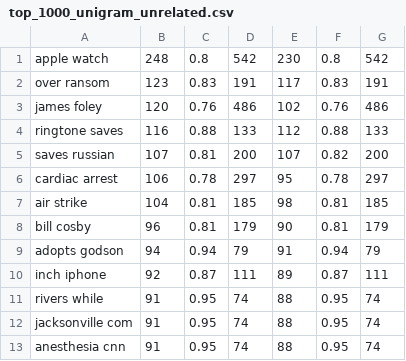
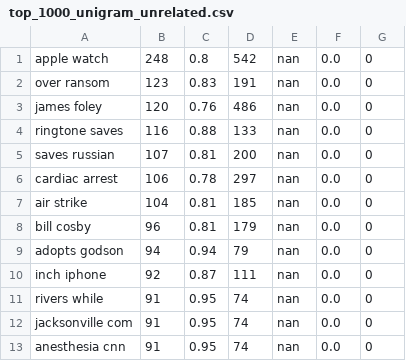
Before and after one commit to RaisaAnika/NLP_FNC_lmi_calculation, a CSV file: fnc_test2/top_1000_unigram_unrelated.csv, drawn as a sheet; only a part is shown; the diff covers the shown part only.

```diff
--- a/fnc_test2/top_1000_unigram_unrelated.csv
+++ b/fnc_test2/top_1000_unigram_unrelated.csv
@@ -1,13 +1,13 @@
-apple watch,248,0.8,542,230,0.8,542
-over ransom,123,0.83,191,117,0.83,191
-james foley,120,0.76,486,102,0.76,486
-ringtone saves,116,0.88,133,112,0.88,133
-saves russian,107,0.81,200,107,0.82,200
-cardiac arrest,106,0.78,297,95,0.78,297
-air strike,104,0.81,185,98,0.81,185
-bill cosby,96,0.81,179,90,0.81,179
-adopts godson,94,0.94,79,91,0.94,79
-inch iphone,92,0.87,111,89,0.87,111
-rivers while,91,0.95,74,88,0.95,74
-jacksonville com,91,0.95,74,88,0.95,74
-anesthesia cnn,91,0.95,74,88,0.95,74
+apple watch,248,0.8,542,nan,0.0,0
+over ransom,123,0.83,191,nan,0.0,0
+james foley,120,0.76,486,nan,0.0,0
+ringtone saves,116,0.88,133,nan,0.0,0
+saves russian,107,0.81,200,nan,0.0,0
+cardiac arrest,106,0.78,297,nan,0.0,0
+air strike,104,0.81,185,nan,0.0,0
+bill cosby,96,0.81,179,nan,0.0,0
+adopts godson,94,0.94,79,nan,0.0,0
+inch iphone,92,0.87,111,nan,0.0,0
+rivers while,91,0.95,74,nan,0.0,0
+jacksonville com,91,0.95,74,nan,0.0,0
+anesthesia cnn,91,0.95,74,nan,0.0,0
```
Also changed, not shown: 21 edited cells elsewhere in this file, fnc_test2/top_1000_unigram_agree.csv, fnc_test2/top_1000_unigram_disagree.csv, 4 other files.
